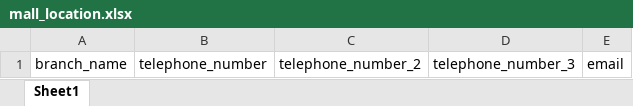
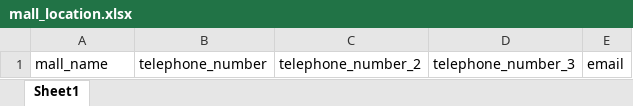
Before and after one commit to hidnarola/offerat, an Excel workbook: media/LocationsExcels/mall_location.xlsx, sheet Sheet1, drawn as a sheet; values as stored, in another font and other column widths than the file's, no borders; charts and pictures not drawn; the diff names each change by its address in the sheet, - before the commit and + after, or states it on an @@ line.

Commit message:
New Mall location file

```diff
--- a/media/LocationsExcels/mall_location.xlsx (sheet Sheet1)
+++ b/media/LocationsExcels/mall_location.xlsx (sheet Sheet1)
-A1: branch_name
+A1: mall_name
```
